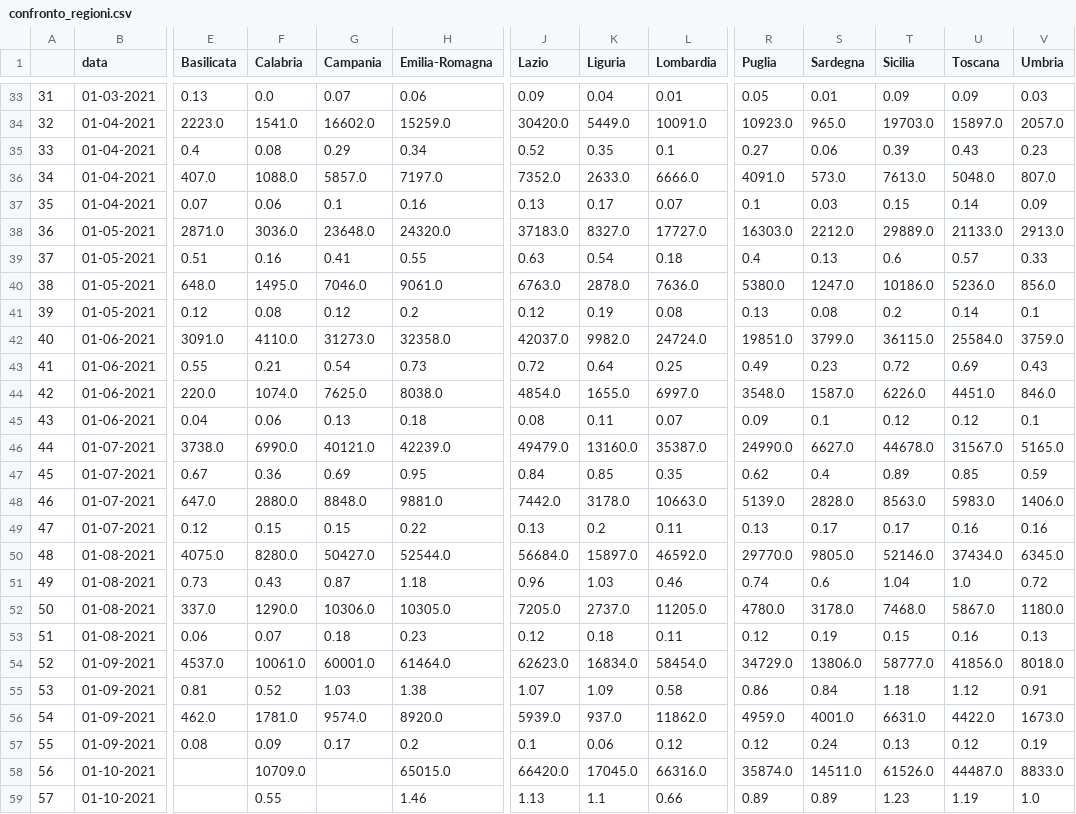
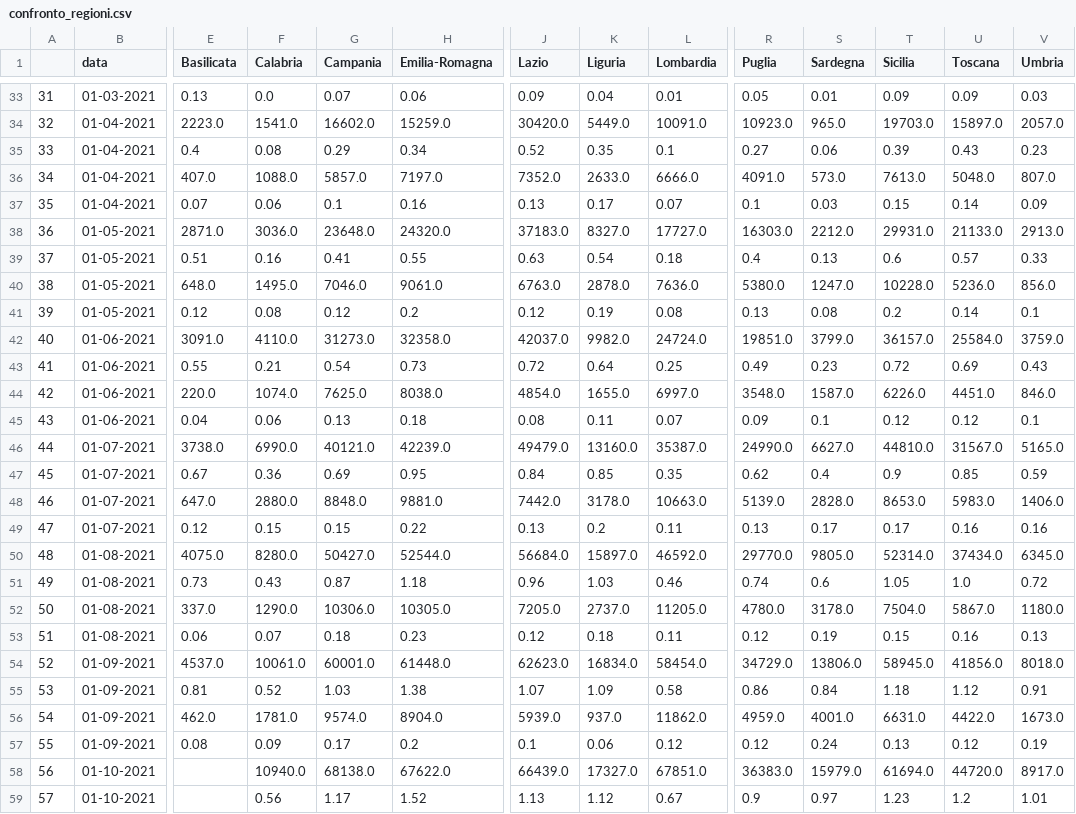
Before and after one commit to vincnardelli/covstat, a CSV file: data/confronto_regioni.csv, drawn as a sheet; only a part is shown, gaps mark what is left out; the diff covers the shown part only; the diff names each change by its address in the sheet, - before the commit and + after, or states it on an @@ line.

```diff
--- a/data/confronto_regioni.csv
+++ b/data/confronto_regioni.csv
-T38 (Sicilia): 29889.0
+T38 (Sicilia): 29931.0
-T40 (Sicilia): 10186.0
+T40 (Sicilia): 10228.0
-T42 (Sicilia): 36115.0
+T42 (Sicilia): 36157.0
-T46 (Sicilia): 44678.0
+T46 (Sicilia): 44810.0
-T47 (Sicilia): 0.89
+T47 (Sicilia): 0.9
-T48 (Sicilia): 8563.0
+T48 (Sicilia): 8653.0
-T50 (Sicilia): 52146.0
+T50 (Sicilia): 52314.0
-T51 (Sicilia): 1.04
+T51 (Sicilia): 1.05
-T52 (Sicilia): 7468.0
+T52 (Sicilia): 7504.0
-H54 (Emilia-Romagna): 61464.0
+H54 (Emilia-Romagna): 61448.0
-T54 (Sicilia): 58777.0
+T54 (Sicilia): 58945.0
-H56 (Emilia-Romagna): 8920.0
+H56 (Emilia-Romagna): 8904.0
-F58 (Calabria): 10709.0
+F58 (Calabria): 10940.0
-G58 (Campania): (empty)
+G58 (Campania): 68138.0
-H58 (Emilia-Romagna): 65015.0
+H58 (Emilia-Romagna): 67622.0
-J58 (Lazio): 66420.0
+J58 (Lazio): 66439.0
-K58 (Liguria): 17045.0
+K58 (Liguria): 17327.0
-L58 (Lombardia): 66316.0
+L58 (Lombardia): 67851.0
-R58 (Puglia): 35874.0
+R58 (Puglia): 36383.0
-S58 (Sardegna): 14511.0
+S58 (Sardegna): 15979.0
-T58 (Sicilia): 61526.0
+T58 (Sicilia): 61694.0
-U58 (Toscana): 44487.0
+U58 (Toscana): 44720.0
-V58 (Umbria): 8833.0
+V58 (Umbria): 8917.0
-F59 (Calabria): 0.55
+F59 (Calabria): 0.56
-G59 (Campania): (empty)
+G59 (Campania): 1.17
-H59 (Emilia-Romagna): 1.46
+H59 (Emilia-Romagna): 1.52
-K59 (Liguria): 1.1
+K59 (Liguria): 1.12
-L59 (Lombardia): 0.66
+L59 (Lombardia): 0.67
-R59 (Puglia): 0.89
+R59 (Puglia): 0.9
-S59 (Sardegna): 0.89
+S59 (Sardegna): 0.97
-U59 (Toscana): 1.19
+U59 (Toscana): 1.2
-V59 (Umbria): 1.0
+V59 (Umbria): 1.01
```
Also changed, not shown: 19 edited cells elsewhere in this file, data/regioni.csv, vaccini/confronto_regioni.csv, 3 other files.
